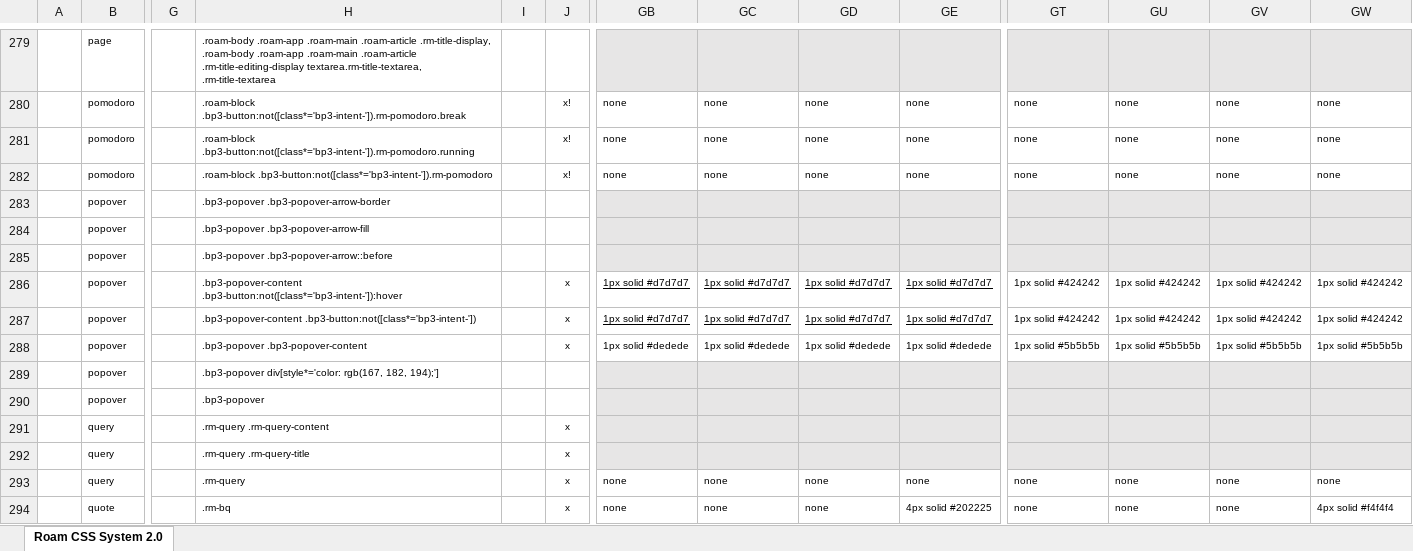
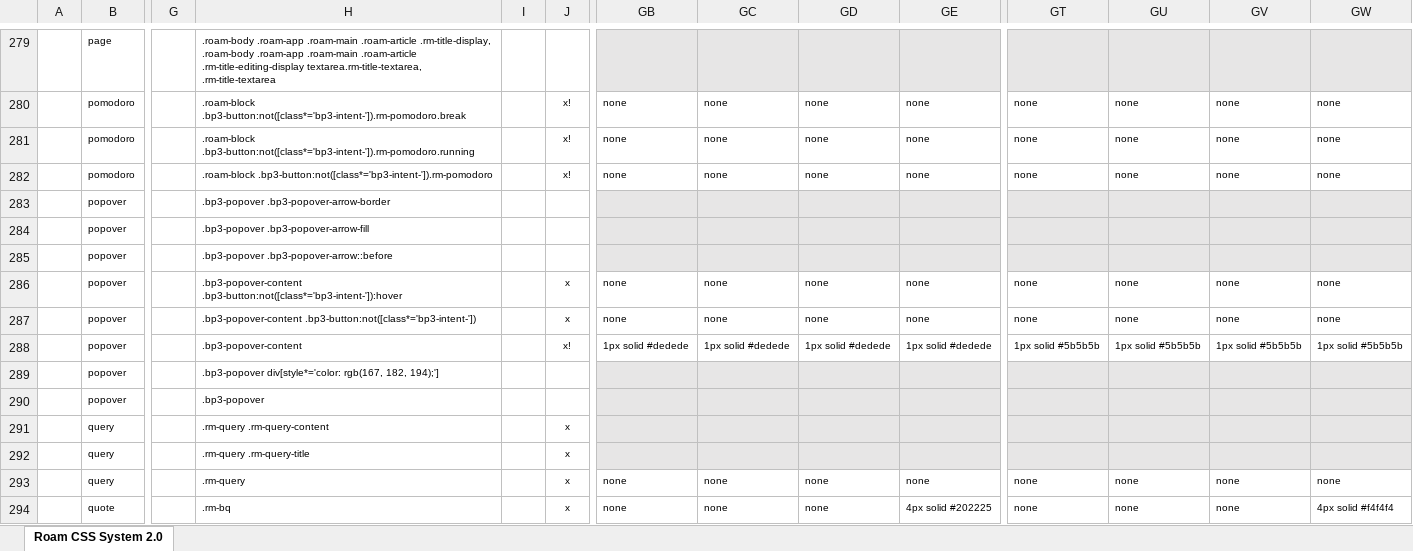
Before and after one commit to rcvd/roam-css-system, an Excel workbook: excel generator/CSS-Generator.xlsm, sheet Roam CSS System 2.0, drawn as a sheet; only a part is shown, gaps mark what is left out; values as stored, in another font and other column widths than the file's, no borders; charts and pictures and conditional formats not drawn; the diff names each change by its address in the sheet, - before the commit and + after, or states it on an @@ line.

```diff
--- a/excel generator/CSS-Generator.xlsm (sheet Roam CSS System 2.0)
+++ b/excel generator/CSS-Generator.xlsm (sheet Roam CSS System 2.0)
-GB286:GB287: 1px solid #d7d7d7
+GB286:GB287: none
-GB286:GE287 underline: on
+GB286:GE287 underline: off
-GC286:GC287: 1px solid #d7d7d7
+GC286:GC287: none
-GD286:GD287: 1px solid #d7d7d7
+GD286:GD287: none
-GE286:GE287: 1px solid #d7d7d7
+GE286:GE287: none
-GT286:GT287: 1px solid #424242
+GT286:GT287: none
-GU286:GU287: 1px solid #424242
+GU286:GU287: none
-GV286:GV287: 1px solid #424242
+GV286:GV287: none
-GW286:GW287: 1px solid #424242
+GW286:GW287: none
-H288: .bp3-popover .bp3-popover-content
+H288: .bp3-popover-content
-J288: x
+J288: x!
```
Also changed, not shown: 4 other files.
